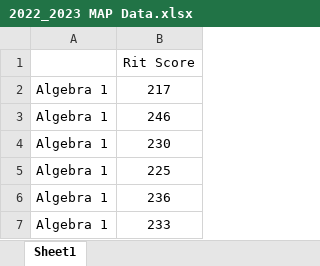
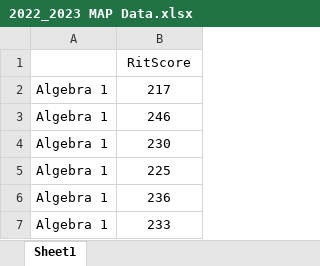
Before and after one commit to SAnderson1618/map-regression, an Excel workbook: data/2022_2023 MAP Data.xlsx, sheet Sheet1, drawn as a sheet; only a part is shown; values as stored, in another font and other column widths than the file's, no borders; the diff names each change by its address in the sheet, - before the commit and + after, or states it on an @@ line.

Commit message:
Complete MAP data regression analysis project

```diff
--- a/data/2022_2023 MAP Data.xlsx (sheet Sheet1)
+++ b/data/2022_2023 MAP Data.xlsx (sheet Sheet1)
-B1: Rit Score
+B1: RitScore
```
Also changed, not shown: data/2024_2025 MAP Data.xlsx, 2 other files.
